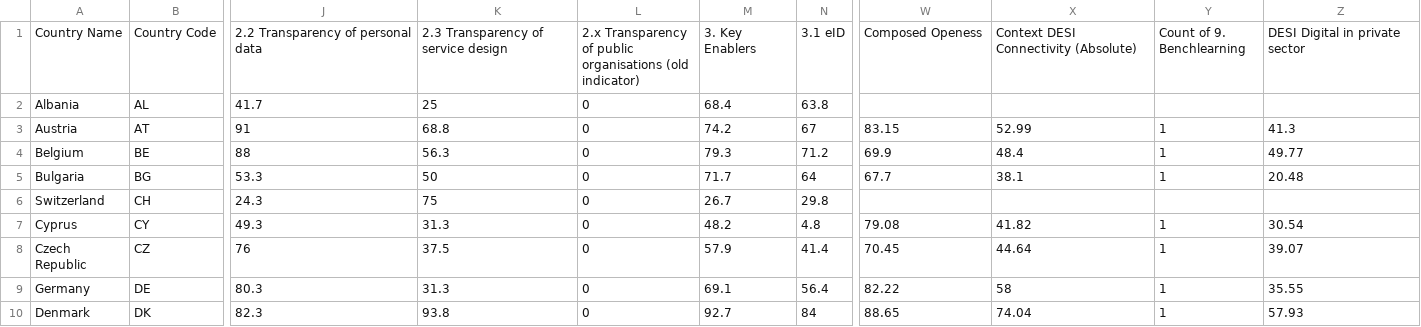
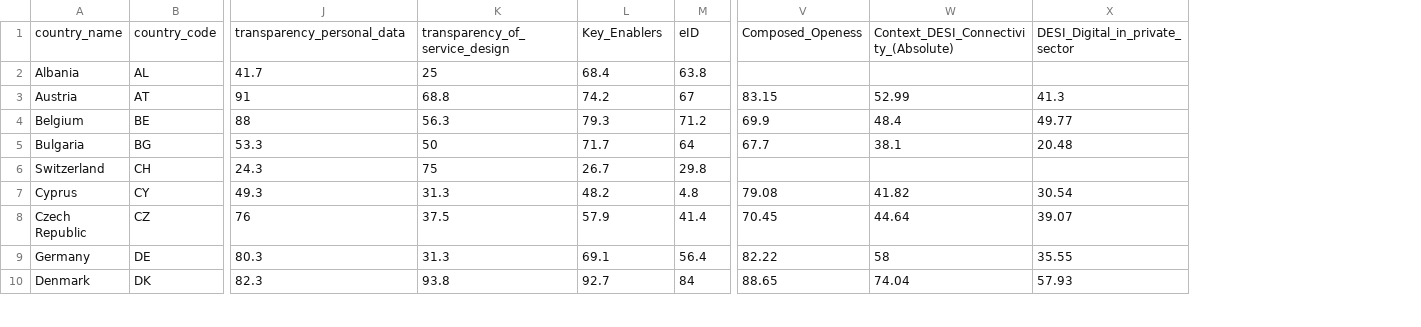
Before and after one commit to KoheiTakata/E-government, a CSV file: data/eu_dataset.csv, drawn as a sheet; only a part is shown, gaps mark what is left out; removed rows and columns are numbered as before the commit, all else as after; rows hold the shown columns only; the diff names each change by its address in the sheet, - before the commit and + after, or states it on an @@ line.

Commit message:
adding EU dataset

```diff
--- a/data/eu_dataset.csv
+++ b/data/eu_dataset.csv
-column L, rows 2-10: all 0
-column Y, rows 3-10: 1 | 1 | 1 |  | 1 | 1 | 1 | 1
-row 1: Country Name | Country Code | 2.2 Transparency of personal data | 2.3 Transparency of service design | 2.x Transparency of public organisations (old indicator) | 3. Key Enablers | 3.1 eID | Composed Openess | Context DESI Connectivity (Absolute) | Count of 9. Benchlearning | DESI Digital in private sector
+row 1: country_name | country_code | transparency_personal_data | transparency_of_service_design | Key_Enablers | eID | Composed_Openess | Context_DESI_Connectivity_(Absolute) | DESI_Digital_in_private_sector
```
